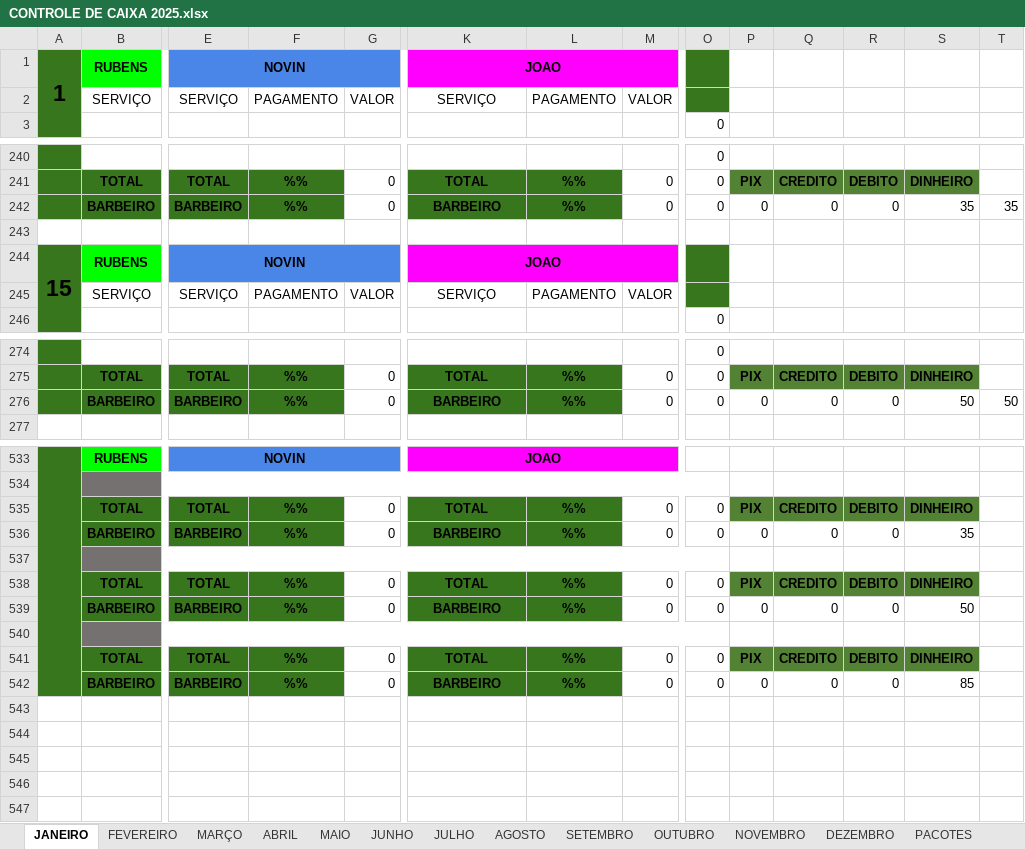
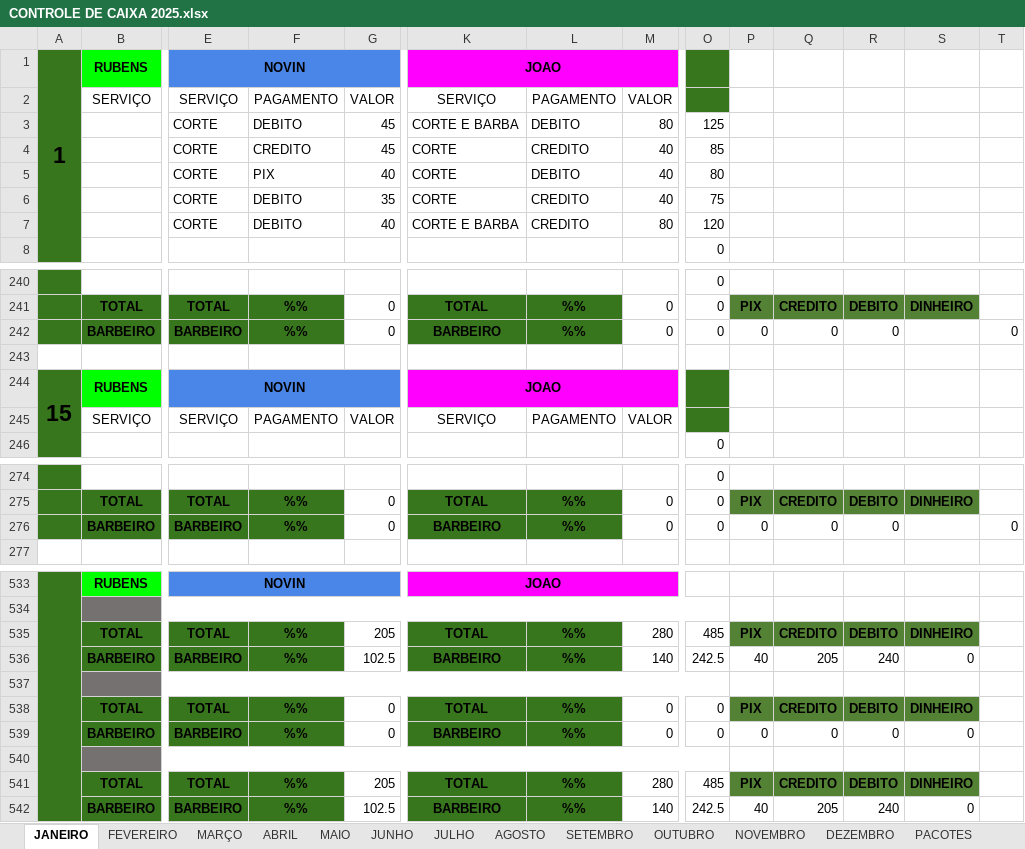
Before and after one commit to joaosantosxps/controle, an Excel workbook: CONTROLE DE CAIXA 2025.xlsx, sheet JANEIRO, drawn as a sheet; only a part is shown, gaps mark what is left out; values as stored, in another font and other column widths than the file's, no borders; rows hold the shown columns only; the diff covers the shown part only; the diff names each change by its address in the sheet, - before the commit and + after, or states it on an @@ line.

```diff
--- a/CONTROLE DE CAIXA 2025.xlsx (sheet JANEIRO)
+++ b/CONTROLE DE CAIXA 2025.xlsx (sheet JANEIRO)
+row 3:  |  | CORTE | DEBITO | 45 | CORTE E BARBA | DEBITO | 80 | 125
+row 4:  |  | CORTE | CREDITO | 45 | CORTE | CREDITO | 40 | 85
+row 5:  |  | CORTE | PIX | 40 | CORTE | DEBITO | 40 | 80
+row 6:  |  | CORTE | DEBITO | 35 | CORTE | CREDITO | 40 | 75
+row 7:  |  | CORTE | DEBITO | 40 | CORTE E BARBA | CREDITO | 80 | 120
-S242: 35
+S242: (empty)
-T242: 35
+T242: 0
-S276: 50
+S276: (empty)
-T276: 50
+T276: 0
-G535: 0
+G535: 205
-M535: 0
+M535: 280
-O535: 0
+O535: 485
-G536: 0
+G536: 102.5
-M536: 0
+M536: 140
-O536: 0
+O536: 242.5
-P536: 0
+P536: 40
-Q536: 0
+Q536: 205
-R536: 0
+R536: 240
-S536: 35
+S536: 0
-S539: 50
+S539: 0
-G541: 0
+G541: 205
-M541: 0
+M541: 280
-O541: 0
+O541: 485
-G542: 0
+G542: 102.5
-M542: 0
+M542: 140
-O542: 0
+O542: 242.5
-P542: 0
+P542: 40
-Q542: 0
+Q542: 205
-R542: 0
+R542: 240
-S542: 85
+S542: 0
```
Also changed, not shown: 5 removed rows and 10 edited cells elsewhere in this sheet, formulas that keep their value, CONTROLE DE CAIXA 2024.xlsx.
